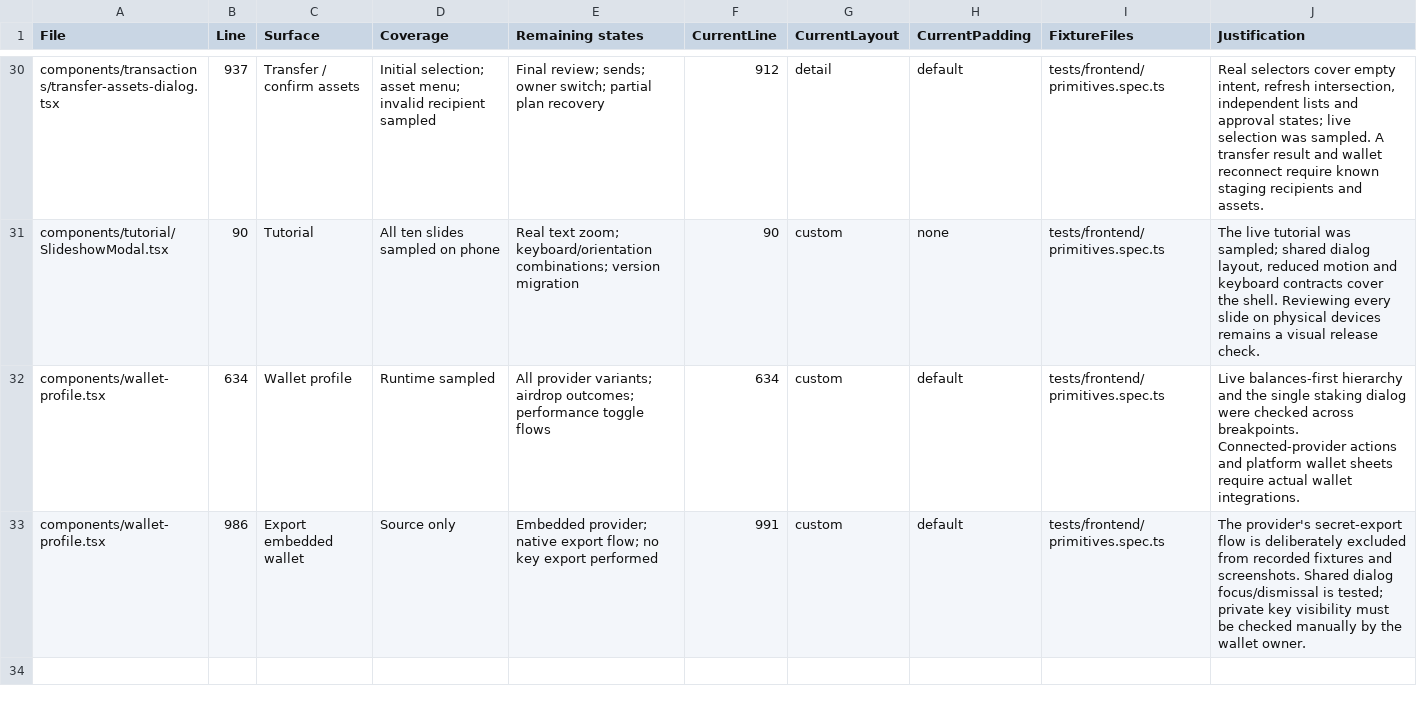
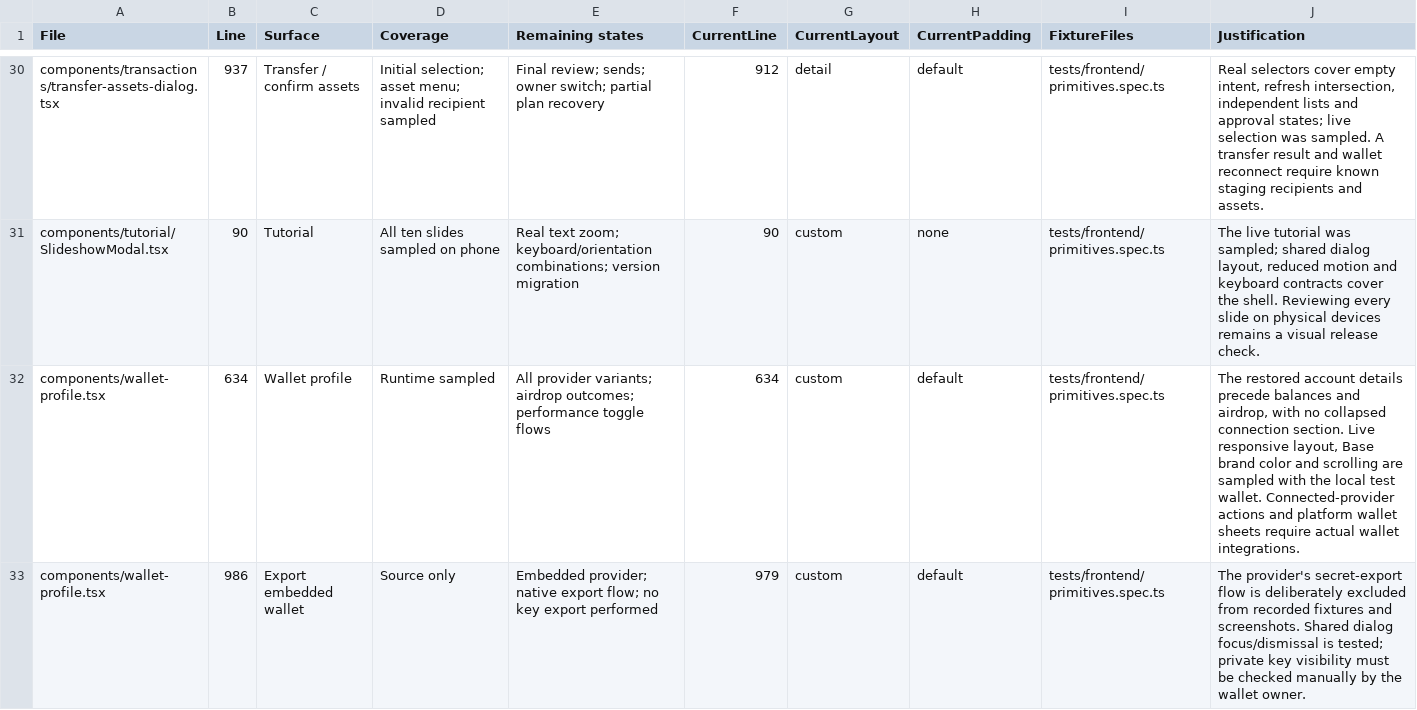
Before and after one commit to pixotchi/Pixotchi-Eco, a CSV file: docs/qa/frontend-dialog-coverage-2026-09-05.csv, drawn as a sheet; only a part is shown, gaps mark what is left out.

Commit message:
Compact mobile status actions and restore wallet details

```diff
--- a/docs/qa/frontend-dialog-coverage-2026-09-05.csv
+++ b/docs/qa/frontend-dialog-coverage-2026-09-05.csv
@@ -31,3 +31,3 @@
 "components/tutorial/SlideshowModal.tsx","90","Tutorial","All ten slides sampled on phone","Real text zoom; keyboard/orientation combinations; version migration","90","custom","none","tests/frontend/primitives.spec.ts","The live tutorial was sampled; shared dialog layout, reduced motion and keyboard contracts cover the shell. Reviewing every slide on physical devices remains a visual release check."
-"components/wallet-profile.tsx","634","Wallet profile","Runtime sampled","All provider variants; airdrop outcomes; performance toggle flows","634","custom","default","tests/frontend/primitives.spec.ts","Live balances-first hierarchy and the single staking dialog were checked across breakpoints. Connected-provider actions and platform wallet sheets require actual wallet integrations."
-"components/wallet-profile.tsx","986","Export embedded wallet","Source only","Embedded provider; native export flow; no key export performed","991","custom","default","tests/frontend/primitives.spec.ts","The provider's secret-export flow is deliberately excluded from recorded fixtures and screenshots. Shared dialog focus/dismissal is tested; private key visibility must be checked manually by the wallet owner."
+"components/wallet-profile.tsx","634","Wallet profile","Runtime sampled","All provider variants; airdrop outcomes; performance toggle flows","634","custom","default","tests/frontend/primitives.spec.ts","The restored account details precede balances and airdrop, with no collapsed connection section. Live responsive layout, Base brand color and scrolling are sampled with the local test wallet. Connected-provider actions and platform wallet sheets require actual wallet integrations."
+"components/wallet-profile.tsx","986","Export embedded wallet","Source only","Embedded provider; native export flow; no key export performed","979","custom","default","tests/frontend/primitives.spec.ts","The provider's secret-export flow is deliberately excluded from recorded fixtures and screenshots. Shared dialog focus/dismissal is tested; private key visibility must be checked manually by the wallet owner."
```
Also changed, not shown: 3 other files.
